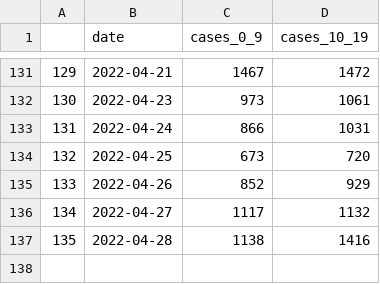
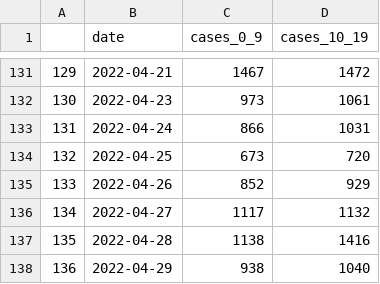
Before and after one commit to amanjit-gill-data/covid_nsw, a CSV file: data/cases_0_19.csv, drawn as a sheet; only a part is shown, gaps mark what is left out.

Commit message:
Update data

```diff
--- a/data/cases_0_19.csv
+++ b/data/cases_0_19.csv
@@ -137 +137,2 @@
 135,2022-04-28,1138,1416
+136,2022-04-29,938,1040
```
Also changed, not shown: 5 other files.
